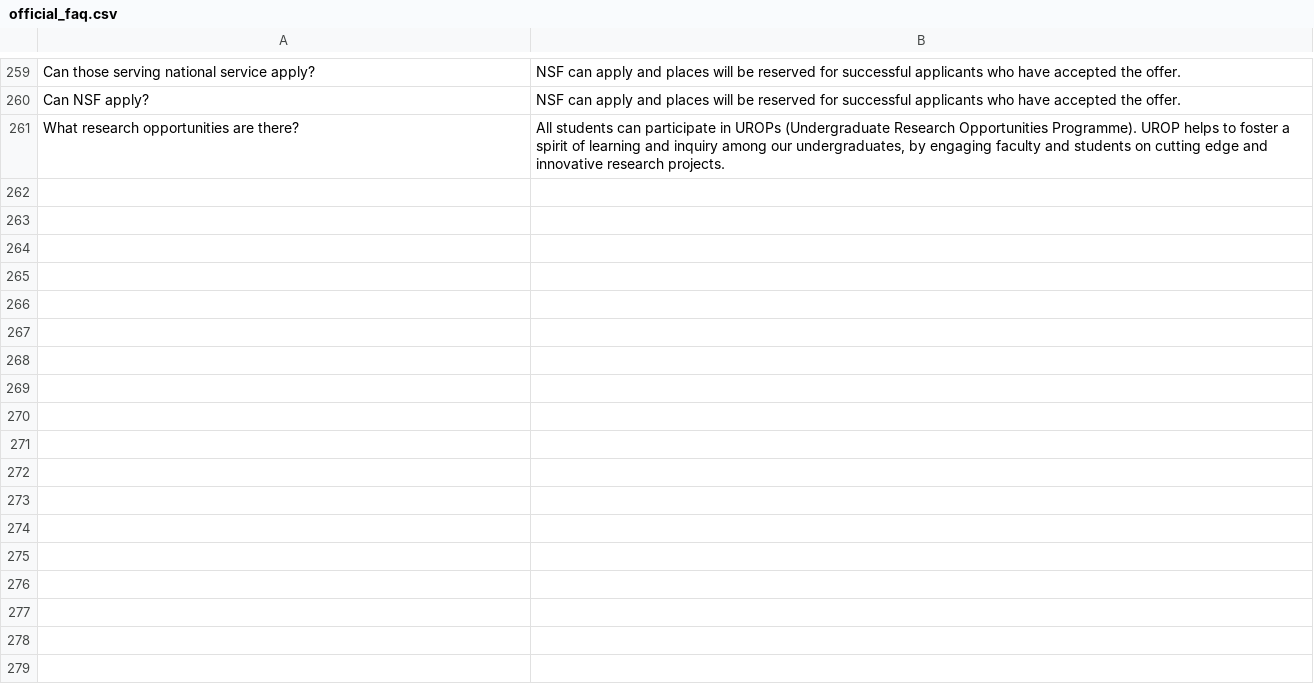
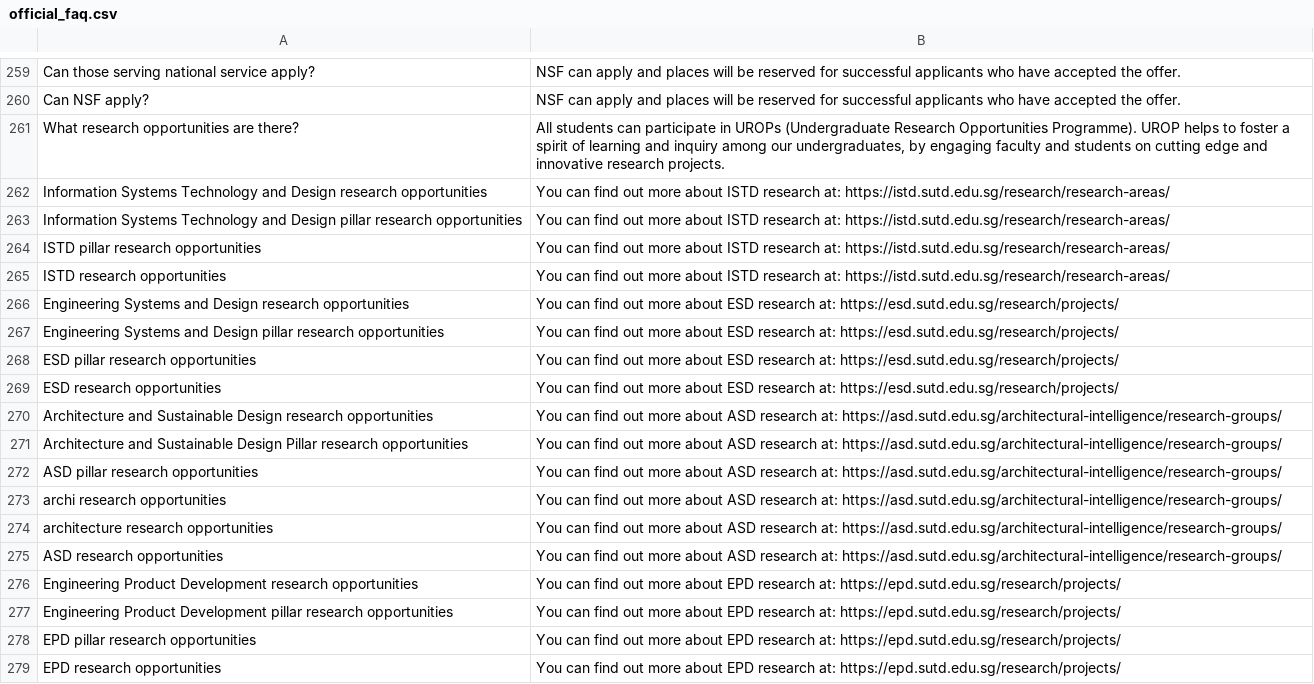
Before and after one commit to OpenSUTD/faq-chatbot, a CSV file: data/official_faq.csv, drawn as a sheet; only a part is shown, gaps mark what is left out; the diff names each change by its address in the sheet, - before the commit and + after, or states it on an @@ line.

Commit message:
Update data

```diff
--- a/data/official_faq.csv
+++ b/data/official_faq.csv
+row 262: Information Systems Technology and Design research opportunities | You can find out more about ISTD research at: https://istd.sutd.edu.sg/research/research-areas/
+row 263: Information Systems Technology and Design pillar research opportunities | You can find out more about ISTD research at: https://istd.sutd.edu.sg/research/research-areas/
+row 264: ISTD pillar research opportunities | You can find out more about ISTD research at: https://istd.sutd.edu.sg/research/research-areas/
+row 265: ISTD research opportunities | You can find out more about ISTD research at: https://istd.sutd.edu.sg/research/research-areas/
+row 266: Engineering Systems and Design research opportunities | You can find out more about ESD research at: https://esd.sutd.edu.sg/research/projects/
+row 267: Engineering Systems and Design pillar research opportunities | You can find out more about ESD research at: https://esd.sutd.edu.sg/research/projects/
+row 268: ESD pillar research opportunities | You can find out more about ESD research at: https://esd.sutd.edu.sg/research/projects/
+row 269: ESD research opportunities | You can find out more about ESD research at: https://esd.sutd.edu.sg/research/projects/
+row 270: Architecture and Sustainable Design research opportunities | You can find out more about ASD research at: https://asd.sutd.edu.sg/architectural-intelligence/research-groups/
+row 271: Architecture and Sustainable Design Pillar research opportunities | You can find out more about ASD research at: https://asd.sutd.edu.sg/architectural-intelligence/research-groups/
+row 272: ASD pillar research opportunities | You can find out more about ASD research at: https://asd.sutd.edu.sg/architectural-intelligence/research-groups/
+row 273: archi research opportunities | You can find out more about ASD research at: https://asd.sutd.edu.sg/architectural-intelligence/research-groups/
+row 274: architecture research opportunities | You can find out more about ASD research at: https://asd.sutd.edu.sg/architectural-intelligence/research-groups/
+row 275: ASD research opportunities | You can find out more about ASD research at: https://asd.sutd.edu.sg/architectural-intelligence/research-groups/
+row 276: Engineering Product Development research opportunities | You can find out more about EPD research at: https://epd.sutd.edu.sg/research/projects/
+row 277: Engineering Product Development pillar research opportunities | You can find out more about EPD research at: https://epd.sutd.edu.sg/research/projects/
+row 278: EPD pillar research opportunities | You can find out more about EPD research at: https://epd.sutd.edu.sg/research/projects/
+row 279: EPD research opportunities | You can find out more about EPD research at: https://epd.sutd.edu.sg/research/projects/
```
Also changed, not shown: data/student_faq.csv, 1 other file.
